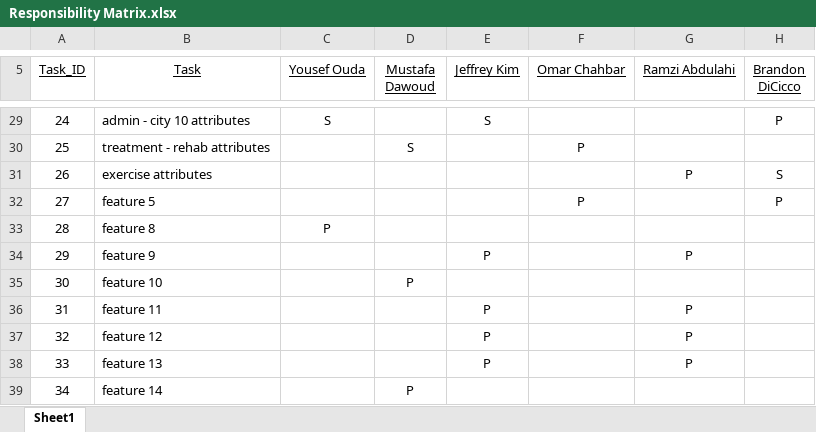
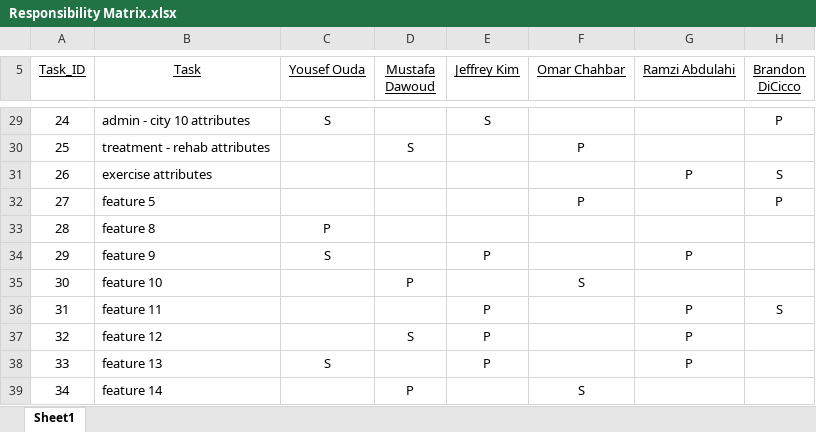
Before and after one commit to Rabdulah/BrigadeFinal, an Excel workbook: documents/Responsibility Matrix.xlsx, sheet Sheet1, drawn as a sheet; only a part is shown, gaps mark what is left out; values as stored, in another font and other column widths than the file's, no borders; the diff names each change by its address in the sheet, - before the commit and + after, or states it on an @@ line.

Commit message:
Matrix

```diff
--- a/documents/Responsibility Matrix.xlsx (sheet Sheet1)
+++ b/documents/Responsibility Matrix.xlsx (sheet Sheet1)
-C34 (Yousef Ouda): (empty)
+C34 (Yousef Ouda): S
-F35 (Omar Chahbar): (empty)
+F35 (Omar Chahbar): S
-H36 (Brandon DiCicco): (empty)
+H36 (Brandon DiCicco): S
-D37 (Mustafa Dawoud): (empty)
+D37 (Mustafa Dawoud): S
-C38 (Yousef Ouda): (empty)
+C38 (Yousef Ouda): S
-F39 (Omar Chahbar): (empty)
+F39 (Omar Chahbar): S
```
Also changed, not shown: 2 other files.
